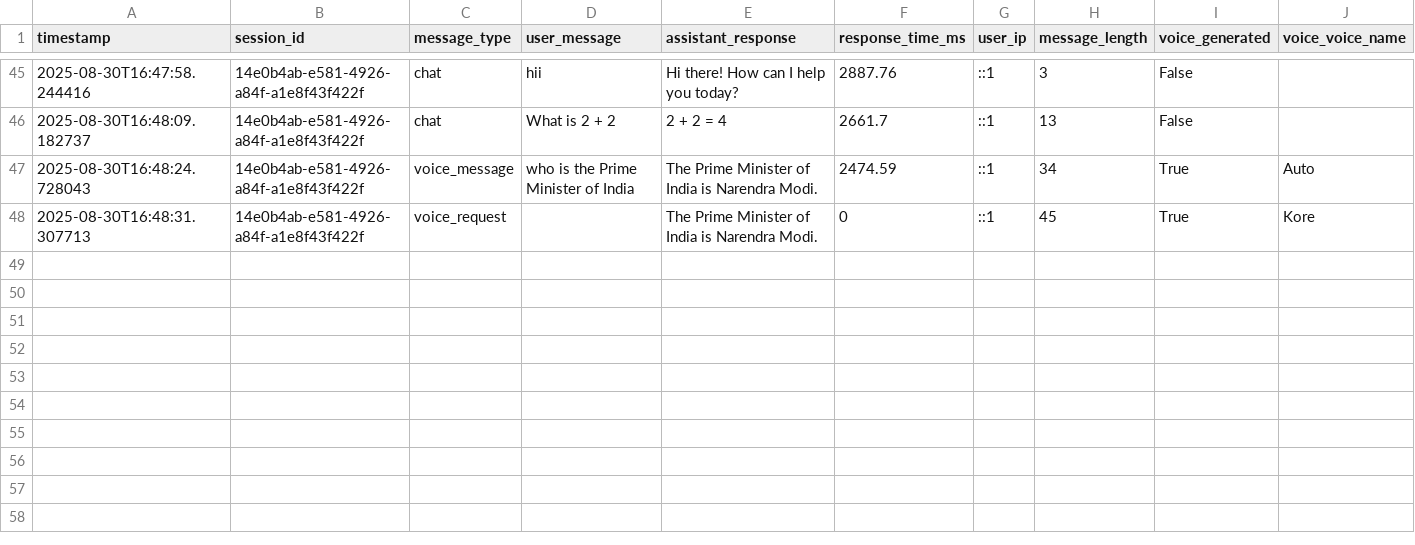
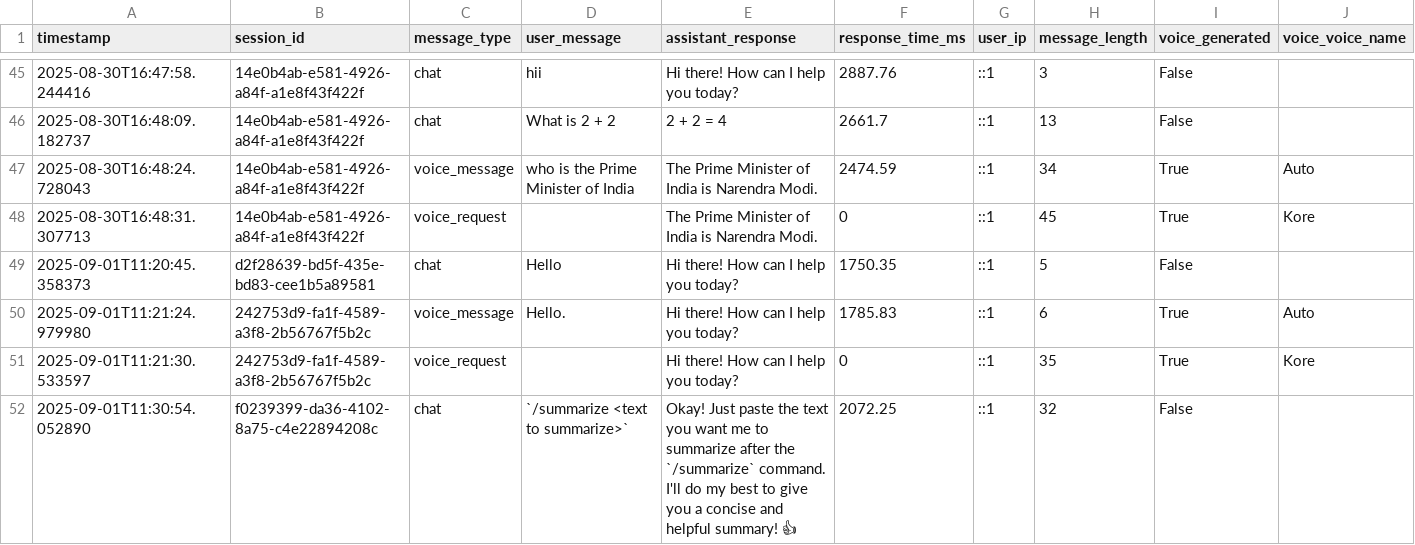
Before and after one commit to Dhanshribhangale/AI_Bot, a CSV file: chat_logs.csv, drawn as a sheet; only a part is shown, gaps mark what is left out; rows hold the shown columns only; the diff covers the shown part only; the diff names each change by its address in the sheet, - before the commit and + after, or states it on an @@ line.

```diff
--- a/chat_logs.csv
+++ b/chat_logs.csv
+row 49: 2025-09-01T11:20:45.358373 | d2f28639-bd5f-435e-bd83-cee1b5a89581 | chat | Hello | Hi there! How can I help you today? | 1750.35 | ::1 | 5 | False
+row 50: 2025-09-01T11:21:24.979980 | 242753d9-fa1f-4589-a3f8-2b56767f5b2c | voice_message | Hello. | Hi there! How can I help you today? | 1785.83 | ::1 | 6 | True | Auto
+row 51: 2025-09-01T11:21:30.533597 | 242753d9-fa1f-4589-a3f8-2b56767f5b2c | voice_request |  | Hi there! How can I help you today? | 0 | ::1 | 35 | True | Kore
+row 52: 2025-09-01T11:30:54.052890 | f0239399-da36-4102-8a75-c4e22894208c | chat | `/summarize <text to summarize>` | Okay! Just paste the text you want me to summarize after the `/summarize` command. I'll do my best to give you a concise and helpful summary! 👍 | 2072.25 | ::1 | 32 | False
```
Also changed, not shown: 3 added rows elsewhere in this file, 3 other files.
